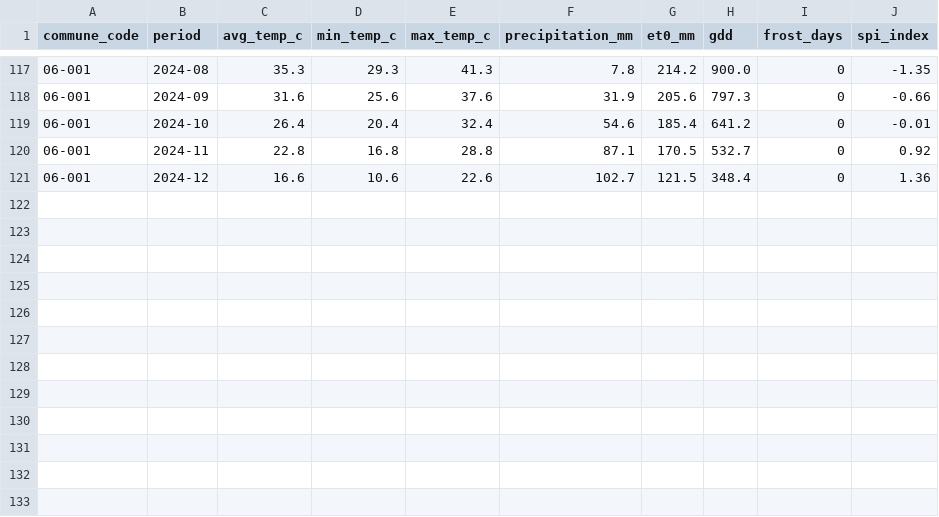
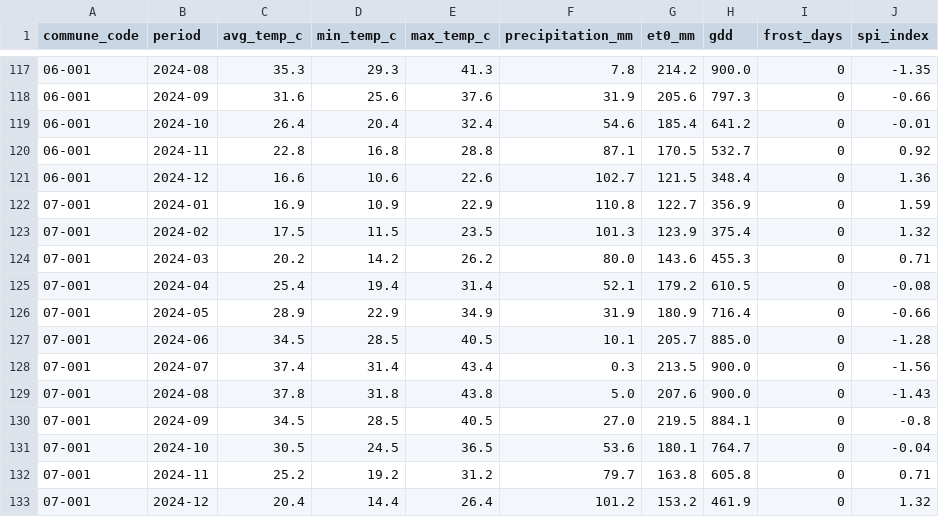
Before and after one commit to aminabensouda106-gif/GeoSpacialData, a CSV file: sample-data/climate_indicators.csv, drawn as a sheet; only a part is shown, gaps mark what is left out; the diff names each change by its address in the sheet, - before the commit and + after, or states it on an @@ line.

```diff
--- a/sample-data/climate_indicators.csv
+++ b/sample-data/climate_indicators.csv
+row 122: 07-001 | 2024-01 | 16.9 | 10.9 | 22.9 | 110.8 | 122.7 | 356.9 | 0 | 1.59
+row 123: 07-001 | 2024-02 | 17.5 | 11.5 | 23.5 | 101.3 | 123.9 | 375.4 | 0 | 1.32
+row 124: 07-001 | 2024-03 | 20.2 | 14.2 | 26.2 | 80.0 | 143.6 | 455.3 | 0 | 0.71
+row 125: 07-001 | 2024-04 | 25.4 | 19.4 | 31.4 | 52.1 | 179.2 | 610.5 | 0 | -0.08
+row 126: 07-001 | 2024-05 | 28.9 | 22.9 | 34.9 | 31.9 | 180.9 | 716.4 | 0 | -0.66
+row 127: 07-001 | 2024-06 | 34.5 | 28.5 | 40.5 | 10.1 | 205.7 | 885.0 | 0 | -1.28
+row 128: 07-001 | 2024-07 | 37.4 | 31.4 | 43.4 | 0.3 | 213.5 | 900.0 | 0 | -1.56
+row 129: 07-001 | 2024-08 | 37.8 | 31.8 | 43.8 | 5.0 | 207.6 | 900.0 | 0 | -1.43
+row 130: 07-001 | 2024-09 | 34.5 | 28.5 | 40.5 | 27.0 | 219.5 | 884.1 | 0 | -0.8
+row 131: 07-001 | 2024-10 | 30.5 | 24.5 | 36.5 | 53.6 | 180.1 | 764.7 | 0 | -0.04
+row 132: 07-001 | 2024-11 | 25.2 | 19.2 | 31.2 | 79.7 | 163.8 | 605.8 | 0 | 0.71
+row 133: 07-001 | 2024-12 | 20.4 | 14.4 | 26.4 | 101.2 | 153.2 | 461.9 | 0 | 1.32
```
Also changed, not shown: sample-data/crop_calendar.csv, sample-data/land_degradation.csv, 14 other files.
